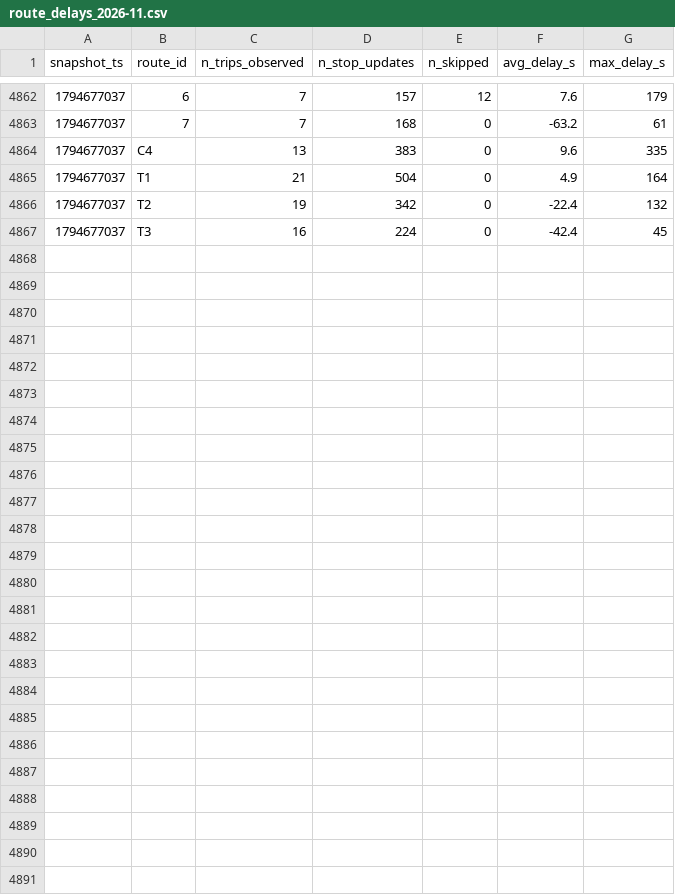
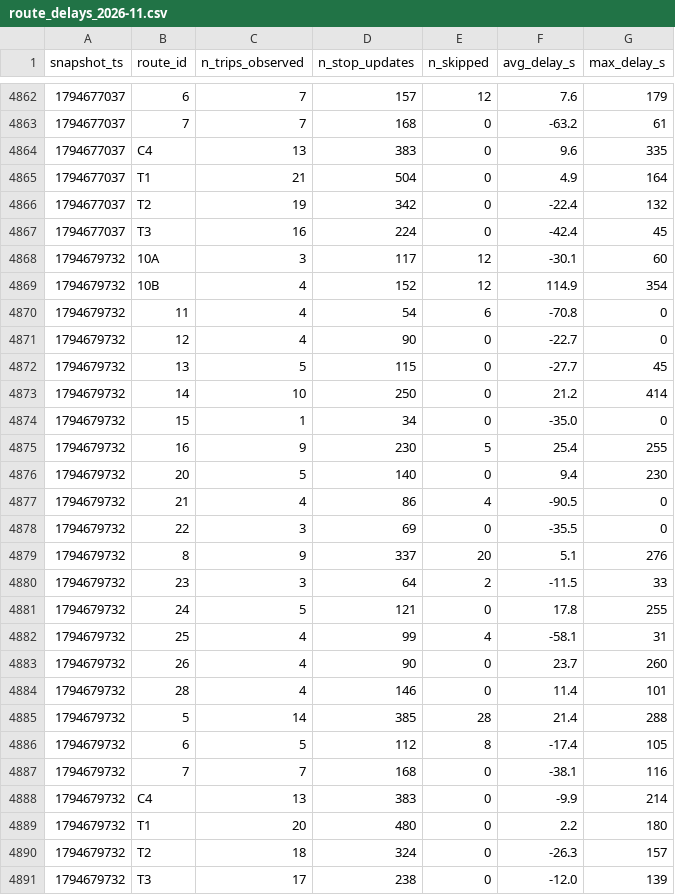
Before and after one commit to AFFES-BI/smart-mobility-lemans, a CSV file: data/history/route_delays_2026-11.csv, drawn as a sheet; only a part is shown, gaps mark what is left out.

```diff
--- a/data/history/route_delays_2026-11.csv
+++ b/data/history/route_delays_2026-11.csv
@@ -4867 +4867,25 @@ snapshot_ts,route_id,n_trips_observed,n_stop_updates,n_skipped,avg_delay_s,max_d
 1794677037,T3,16,224,0,-42.4,45
+1794679732,10A,3,117,12,-30.1,60
+1794679732,10B,4,152,12,114.9,354
+1794679732,11,4,54,6,-70.8,0
+1794679732,12,4,90,0,-22.7,0
+1794679732,13,5,115,0,-27.7,45
+1794679732,14,10,250,0,21.2,414
+1794679732,15,1,34,0,-35.0,0
+1794679732,16,9,230,5,25.4,255
+1794679732,20,5,140,0,9.4,230
+1794679732,21,4,86,4,-90.5,0
+1794679732,22,3,69,0,-35.5,0
+1794679732,8,9,337,20,5.1,276
+1794679732,23,3,64,2,-11.5,33
+1794679732,24,5,121,0,17.8,255
+1794679732,25,4,99,4,-58.1,31
+1794679732,26,4,90,0,23.7,260
+1794679732,28,4,146,0,11.4,101
+1794679732,5,14,385,28,21.4,288
+1794679732,6,5,112,8,-17.4,105
+1794679732,7,7,168,0,-38.1,116
+1794679732,C4,13,383,0,-9.9,214
+1794679732,T1,20,480,0,2.2,180
+1794679732,T2,18,324,0,-26.3,157
+1794679732,T3,17,238,0,-12.0,139
```
Also changed, not shown: 1 other file.
